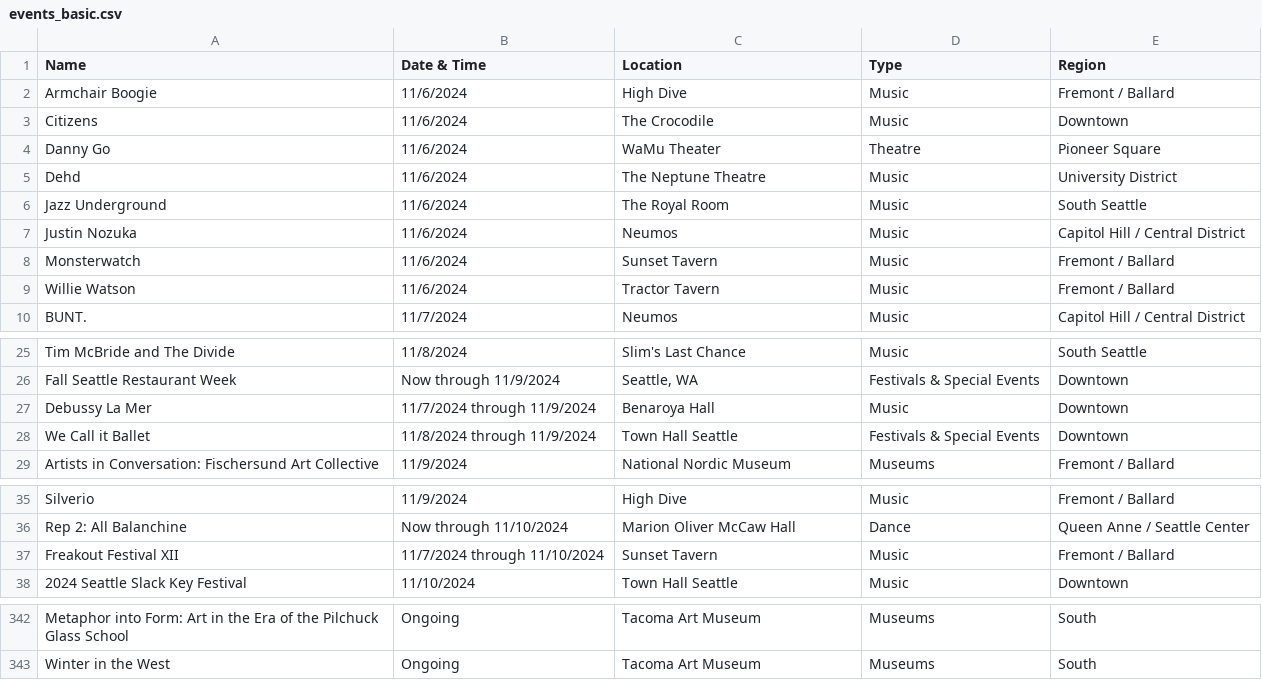
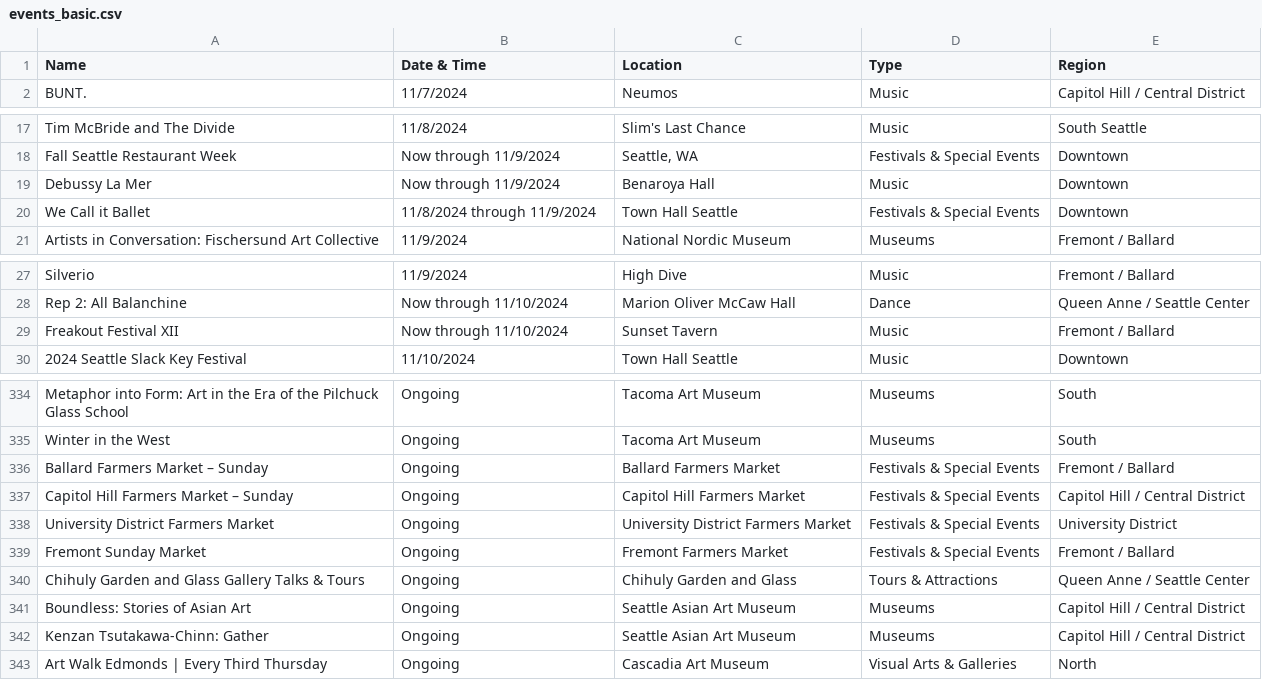
Before and after one commit to yeyfreya/TECHIN510_Lab4, a CSV file: events_basic.csv, drawn as a sheet; only a part is shown, gaps mark what is left out.

```diff
--- a/events_basic.csv
+++ b/events_basic.csv
@@ -1,10 +1,2 @@
 Name,Date & Time,Location,Type,Region
-Armchair Boogie,11/6/2024,High Dive,Music,Fremont / Ballard
-Citizens,11/6/2024,The Crocodile,Music,Downtown
-Danny Go,11/6/2024,WaMu Theater,Theatre,Pioneer Square
-Dehd,11/6/2024,The Neptune Theatre,Music,University District
-Jazz Underground,11/6/2024,The Royal Room,Music,South Seattle
-Justin Nozuka,11/6/2024,Neumos,Music,Capitol Hill / Central District
-Monsterwatch,11/6/2024,Sunset Tavern,Music,Fremont / Ballard
-Willie Watson,11/6/2024,Tractor Tavern,Music,Fremont / Ballard
 BUNT.,11/7/2024,Neumos,Music,Capitol Hill / Central District
@@ -26,3 +18,3 @@ Tim McBride and The Divide,11/8/2024,Slim's Last Chance,Music,South Seattle
 Fall Seattle Restaurant Week,Now through 11/9/2024,"Seattle, WA",Festivals & Special Events,Downtown
-Debussy La Mer,11/7/2024 through 11/9/2024,Benaroya Hall,Music,Downtown
+Debussy La Mer,Now through 11/9/2024,Benaroya Hall,Music,Downtown
 We Call it Ballet,11/8/2024 through 11/9/2024,Town Hall Seattle,Festivals & Special Events,Downtown
@@ -36,3 +28,3 @@ Silverio,11/9/2024,High Dive,Music,Fremont / Ballard
 Rep 2: All Balanchine,Now through 11/10/2024,Marion Oliver McCaw Hall,Dance,Queen Anne / Seattle Center
-Freakout Festival XII,11/7/2024 through 11/10/2024,Sunset Tavern,Music,Fremont / Ballard
+Freakout Festival XII,Now through 11/10/2024,Sunset Tavern,Music,Fremont / Ballard
 2024 Seattle Slack Key Festival,11/10/2024,Town Hall Seattle,Music,Downtown
@@ -343 +335,9 @@ Metaphor into Form: Art in the Era of the Pilchuck Glass School,Ongoing,Tacoma A
 Winter in the West,Ongoing,Tacoma Art Museum,Museums,South
+Ballard Farmers Market – Sunday,Ongoing,Ballard Farmers Market,Festivals & Special Events,Fremont / Ballard
+Capitol Hill Farmers Market – Sunday,Ongoing,Capitol Hill Farmers Market,Festivals & Special Events,Capitol Hill / Central District
+University District Farmers Market,Ongoing,University District Farmers Market,Festivals & Special Events,University District
+Fremont Sunday Market,Ongoing,Fremont Farmers Market,Festivals & Special Events,Fremont / Ballard
+Chihuly Garden and Glass Gallery Talks & Tours,Ongoing,Chihuly Garden and Glass,Tours & Attractions,Queen Anne / Seattle Center
+Boundless: Stories of Asian Art,Ongoing,Seattle Asian Art Museum,Museums,Capitol Hill / Central District
+Kenzan Tsutakawa-Chinn: Gather,Ongoing,Seattle Asian Art Museum,Museums,Capitol Hill / Central District
+Art Walk Edmonds | Every Third Thursday,Ongoing,Cascadia Art Museum,Visual Arts & Galleries,North
```
Also changed, not shown: events.csv, events_latlon.csv.
